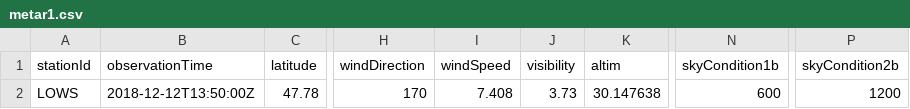
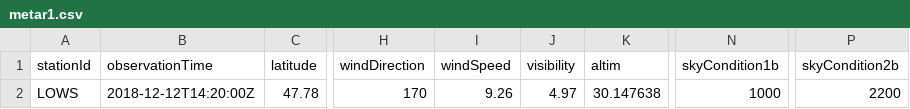
Before and after one commit to mmittlb/pywde1, a CSV file: metar1.csv, drawn as a sheet; only a part is shown, gaps mark what is left out; the diff names each change by its address in the sheet, - before the commit and + after, or states it on an @@ line.

Commit message:
Add metar1.csv

```diff
--- a/metar1.csv
+++ b/metar1.csv
-B2 (observationTime): 2018-12-12T13:50:00Z
+B2 (observationTime): 2018-12-12T14:20:00Z
-I2 (windSpeed): 7.408
+I2 (windSpeed): 9.26
-J2 (visibility): 3.73
+J2 (visibility): 4.97
-N2 (skyCondition1b): 600
+N2 (skyCondition1b): 1000
-P2 (skyCondition2b): 1200
+P2 (skyCondition2b): 2200
```
